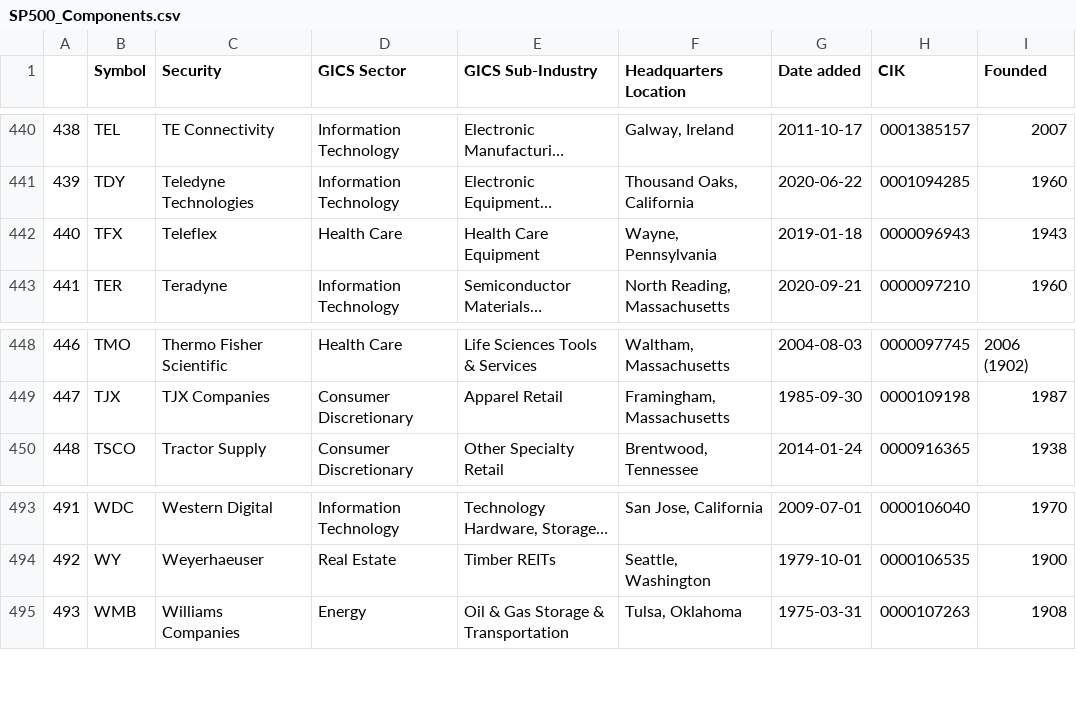
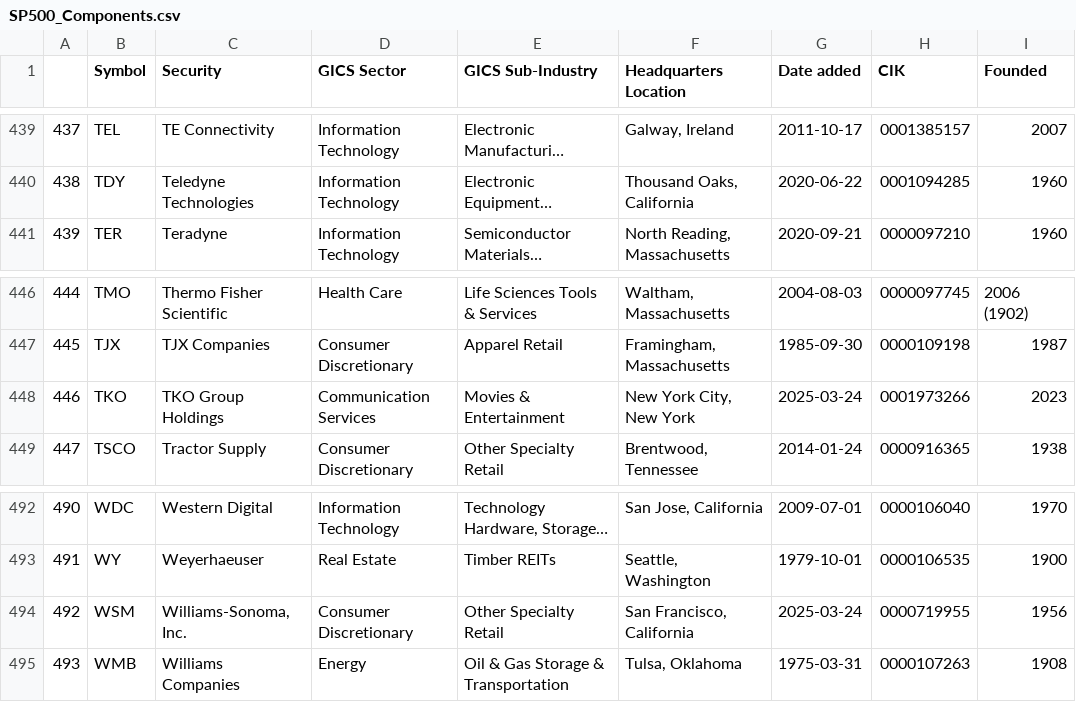
Before and after one commit to vvelicu/s-p500, a CSV file: data/SP500_Components.csv, drawn as a sheet; only a part is shown, gaps mark what is left out; long unchanged cells end in …; removed rows and columns are numbered as before the commit, all else as after; the diff covers the shown part only; the diff names each change by its address in the sheet, - before the commit and + after, or states it on an @@ line.

```diff
--- a/data/SP500_Components.csv
+++ b/data/SP500_Components.csv
@@ column A renumbered between rows 71 and 493 @@
-row 442: 440 | TFX | Teleflex | Health Care | Health Care Equipment | Wayne, Pennsylvania | 2019-01-18 | 0000096943 | 1943
+row 448: 446 | TKO | TKO Group Holdings | Communication Services | Movies & Entertainment | New York City, New York | 2025-03-24 | 0001973266 | 2023
+row 494: 492 | WSM | Williams-Sonoma, Inc. | Consumer Discretionary | Other Specialty Retail | San Francisco, California | 2025-03-24 | 0000719955 | 1956
```
Also changed, not shown: 2 added rows and 3 removed rows elsewhere in this file.
